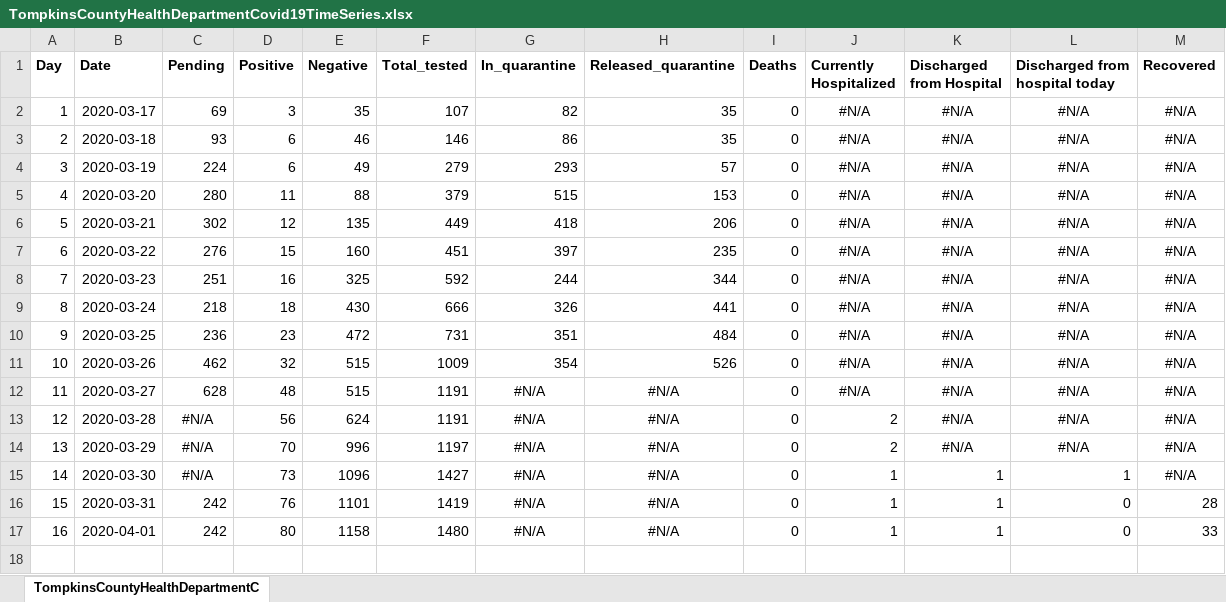
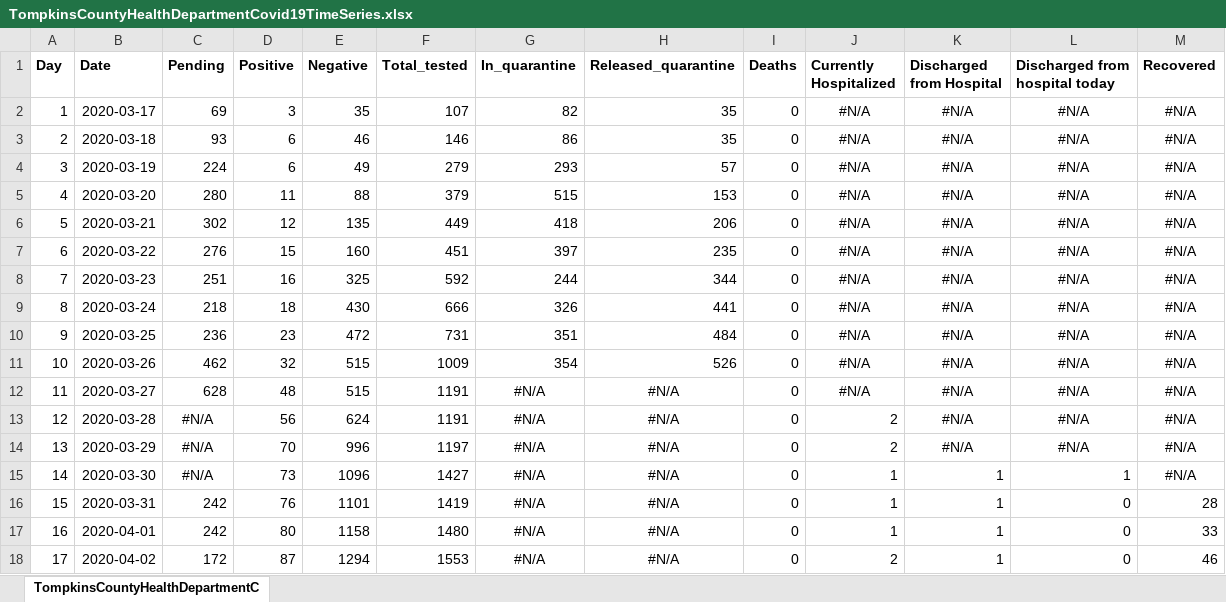
Before and after one commit to htphilipp/TompkinsCountyHealthDepartment_covid-19_timeseries, an Excel workbook: TompkinsCountyHealthDepartmentCovid19TimeSeries.xlsx, sheet TompkinsCountyHealthDepartmentC, drawn as a sheet; values as stored, in another font and other column widths than the file's, no borders; the diff names each change by its address in the sheet, - before the commit and + after, or states it on an @@ line.

```diff
--- a/TompkinsCountyHealthDepartmentCovid19TimeSeries.xlsx (sheet TompkinsCountyHealthDepartmentC)
+++ b/TompkinsCountyHealthDepartmentCovid19TimeSeries.xlsx (sheet TompkinsCountyHealthDepartmentC)
+row 18: 17 | 2020-04-02 | 172 | 87 | 1294 | 1553 | #N/A | #N/A | 0 | 2 | 1 | 0 | 46
```
Also changed, not shown: MergedDataset.xlsx, 3 other files.
